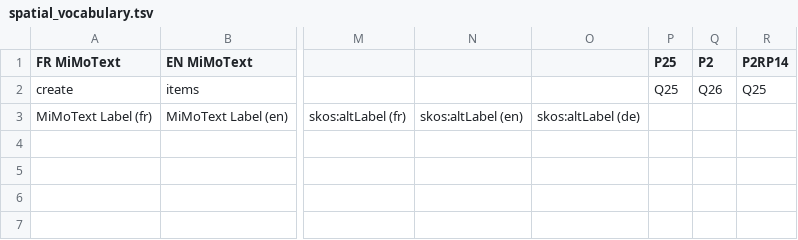
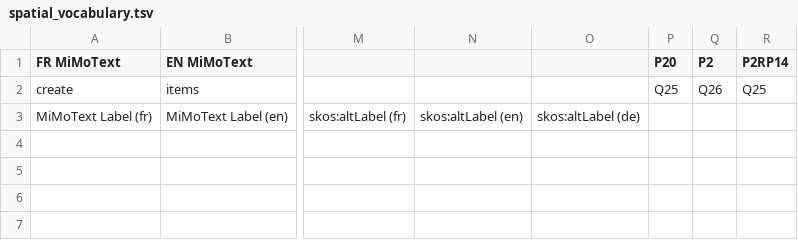
Before and after one commit to MiMoText/Wikibase-Bot, a TSV file: data/spatial_vocabulary.tsv, drawn as a sheet; only a part is shown, gaps mark what is left out; the diff names each change by its address in the sheet, - before the commit and + after, or states it on an @@ line.

Commit message:
correct merge error P25 to P20

```diff
--- a/data/spatial_vocabulary.tsv
+++ b/data/spatial_vocabulary.tsv
-P1: P25
+P1: P20
```
